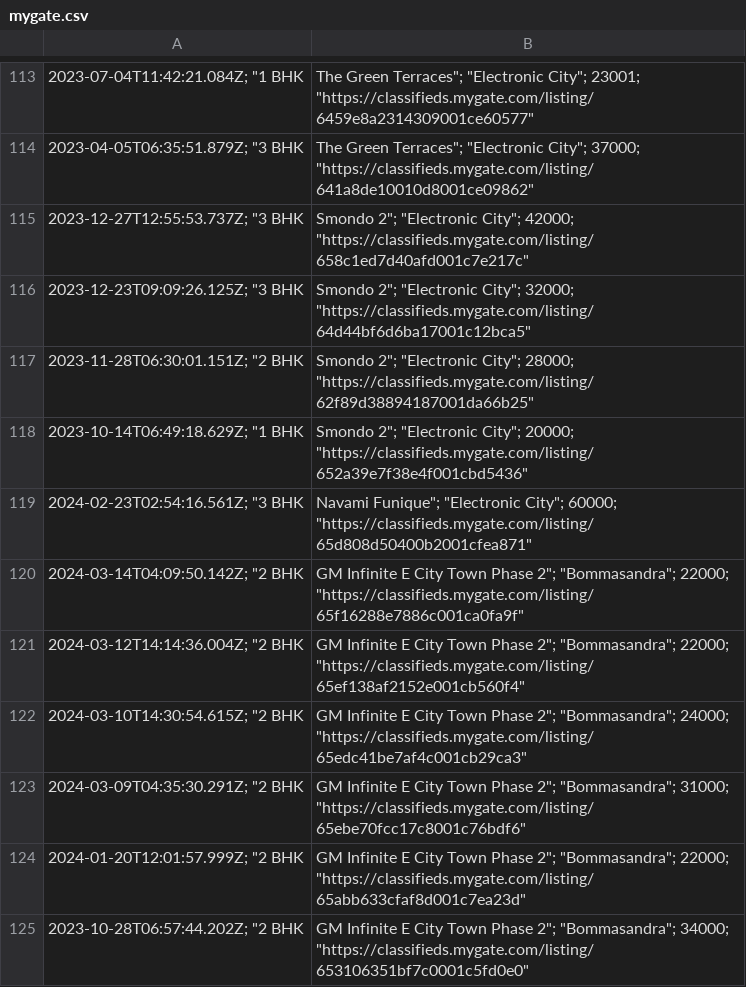
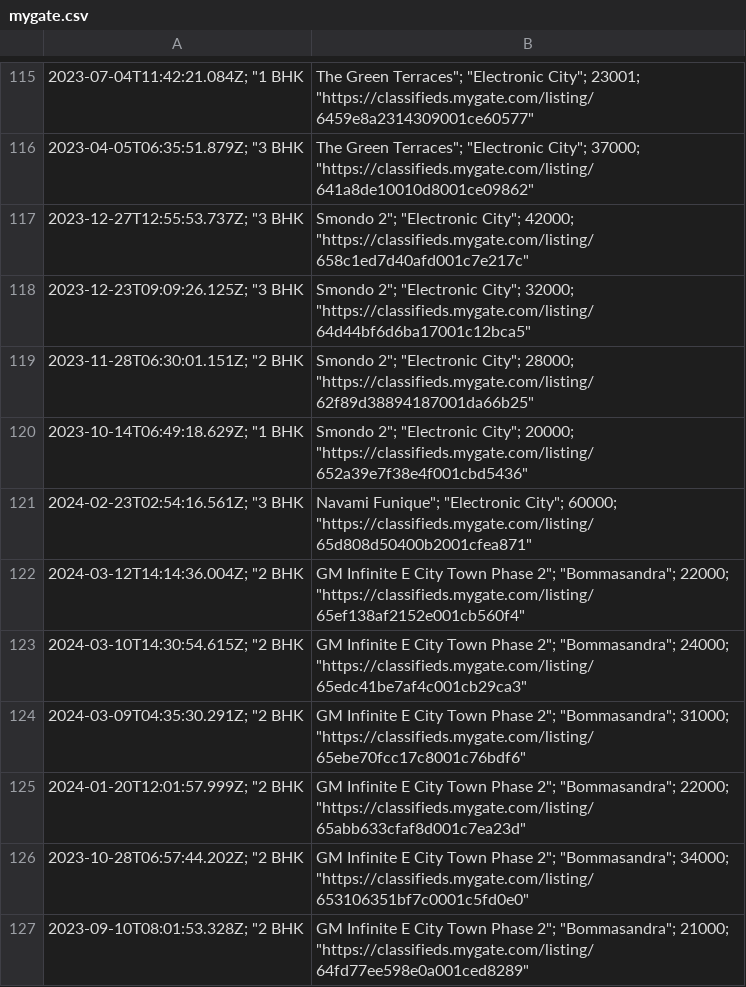
Before and after one commit to KShivendu/blr-societies, a CSV file: data/mygate.csv, drawn as a sheet; only a part is shown, gaps mark what is left out; the shorter side is filled out with more unchanged rows; removed rows and columns are numbered as before the commit, all else as after; the diff covers the shown part only; the diff names each change by its address in the sheet, - before the commit and + after, or states it on an @@ line.

```diff
--- a/data/mygate.csv
+++ b/data/mygate.csv
-row 120: 2024-03-14T04:09:50.142Z; "2 BHK | GM Infinite E City Town Phase 2"; "Bommasandra"; 22000; "https://classifieds.mygate.com/listing/65f16288e7886c001ca0fa9f"
```
Also changed, not shown: 4 added rows, 3 removed rows and 2 edited cells elsewhere in this file.
